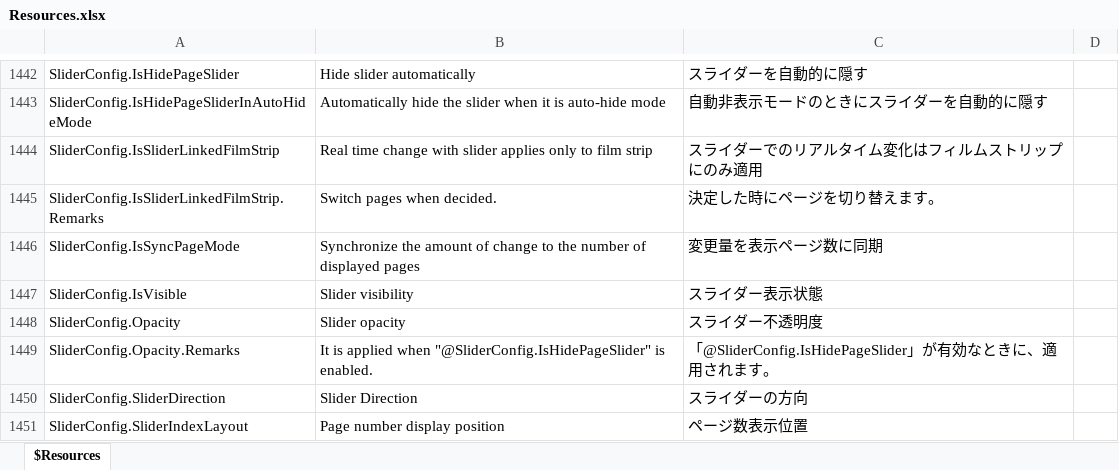
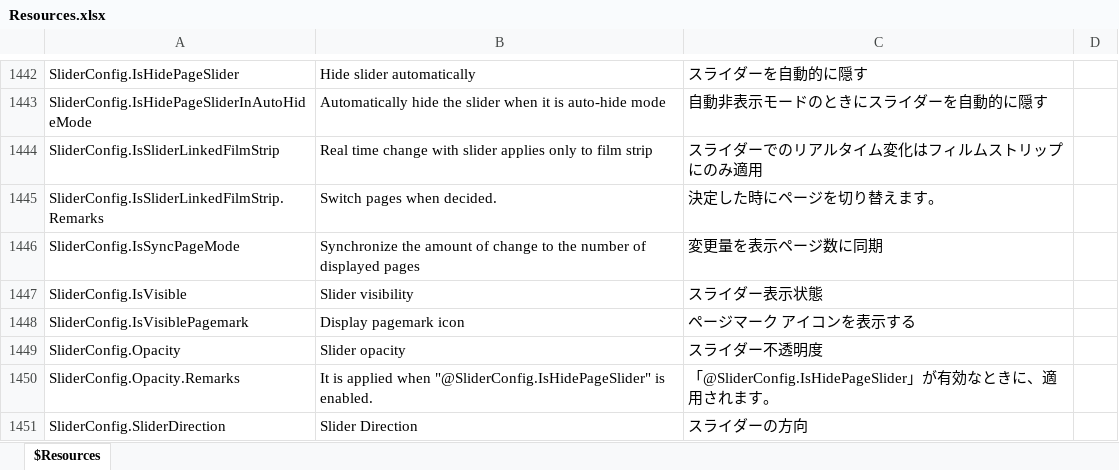
Before and after one commit to karma-sun/neeview, an Excel workbook: Language/Resources.xlsx, sheet $Resources, drawn as a sheet; only a part is shown, gaps mark what is left out; the shorter side is filled out with more unchanged rows; values as stored, in another font and other column widths than the file's, no borders; the diff names each change by its address in the sheet, - before the commit and + after, or states it on an @@ line.

```diff
--- a/Language/Resources.xlsx (sheet $Resources)
+++ b/Language/Resources.xlsx (sheet $Resources)
+row 1448: SliderConfig.IsVisiblePagemark | Display pagemark icon | ページマーク アイコンを表示する
```
Also changed, not shown: 6 other files.
